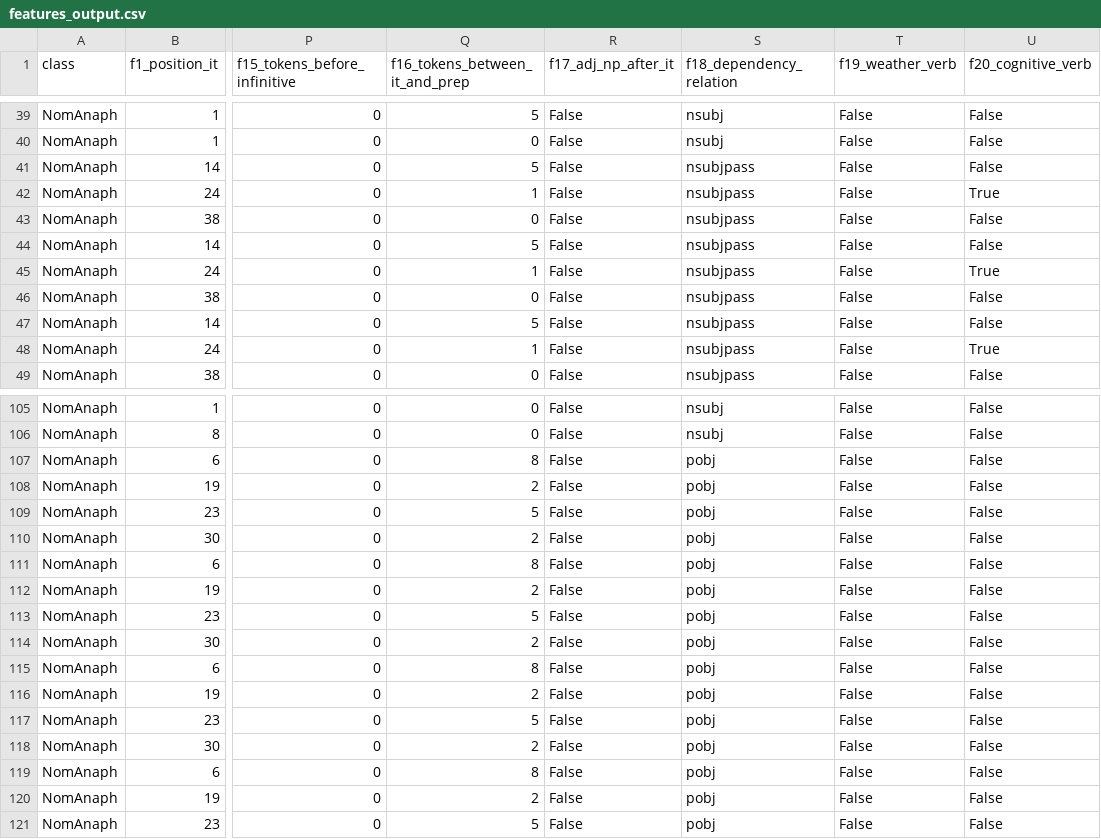
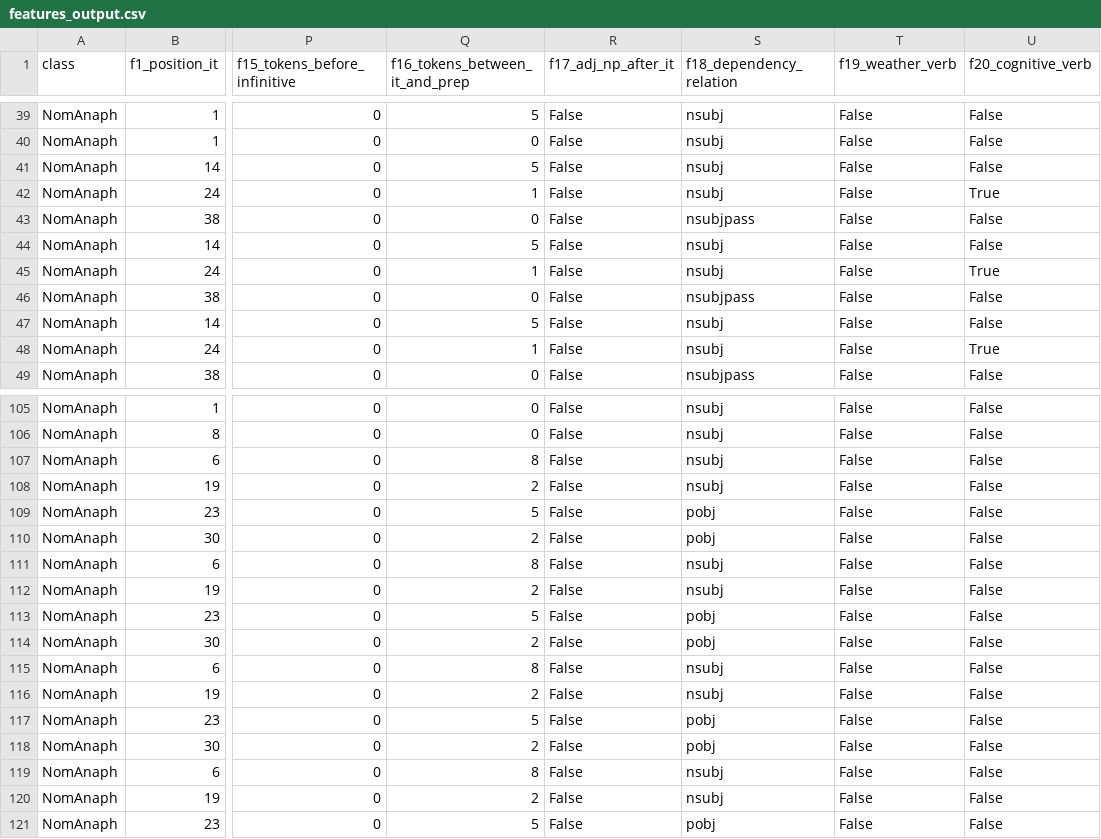
Before and after one commit to davidluu21111/CSI5187_assignment2, a CSV file: features_output.csv, drawn as a sheet; only a part is shown, gaps mark what is left out; the diff covers the shown part only; the diff names each change by its address in the sheet, - before the commit and + after, or states it on an @@ line.

```diff
--- a/features_output.csv
+++ b/features_output.csv
-S41:S42 (f18_dependency_relation): nsubjpass
+S41:S42 (f18_dependency_relation): nsubj
-S44:S45 (f18_dependency_relation): nsubjpass
+S44:S45 (f18_dependency_relation): nsubj
-S47:S48 (f18_dependency_relation): nsubjpass
+S47:S48 (f18_dependency_relation): nsubj
-S107:S108 (f18_dependency_relation): pobj
+S107:S108 (f18_dependency_relation): nsubj
-S111:S112 (f18_dependency_relation): pobj
+S111:S112 (f18_dependency_relation): nsubj
-S115:S116 (f18_dependency_relation): pobj
+S115:S116 (f18_dependency_relation): nsubj
-S119:S120 (f18_dependency_relation): pobj
+S119:S120 (f18_dependency_relation): nsubj
```
Also changed, not shown: 68 edited cells elsewhere in this file, 1 other file.
